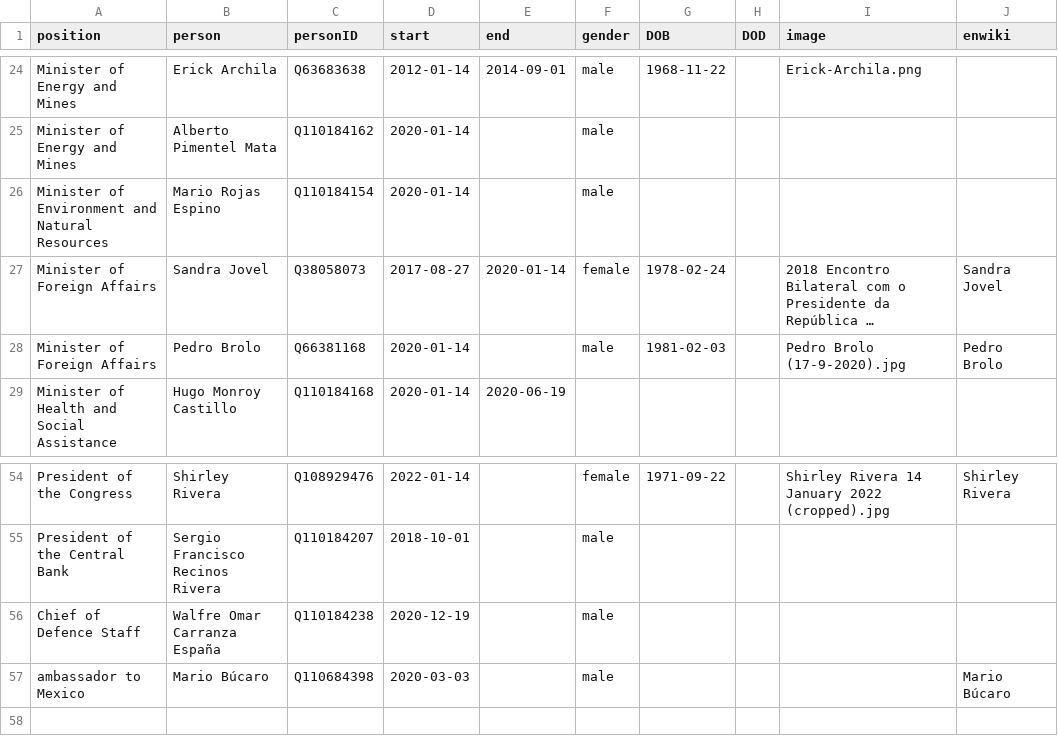
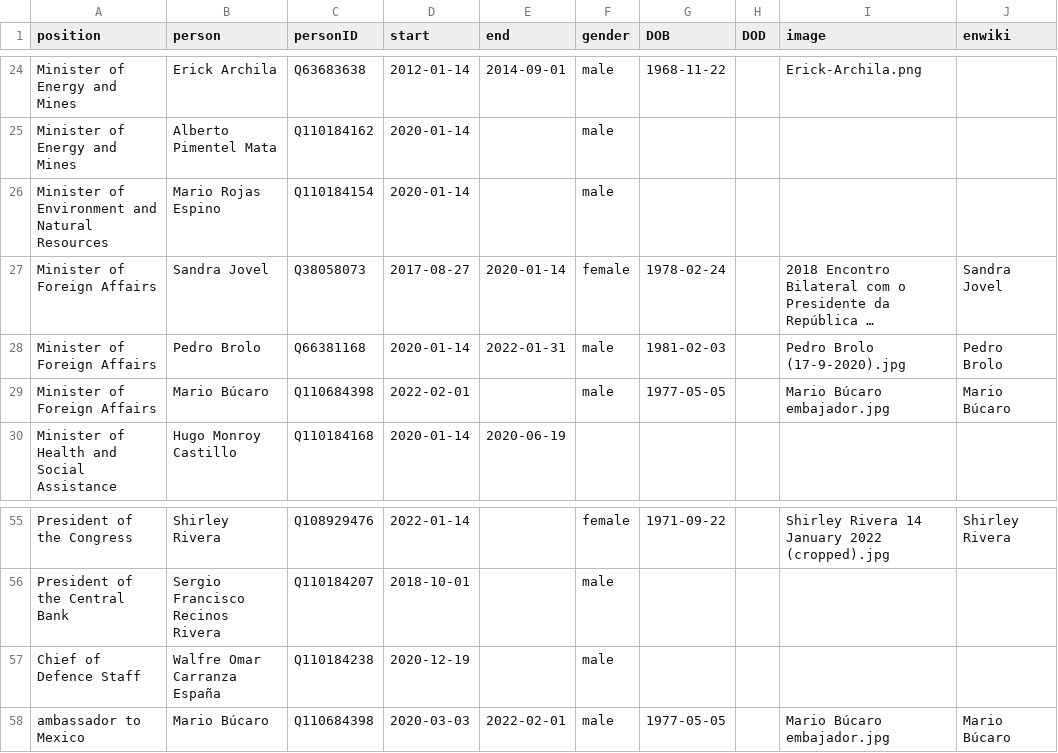
Before and after one commit to every-politician-scrapers/guatemala-ministers, a CSV file: html/holders21.csv, drawn as a sheet; only a part is shown, gaps mark what is left out; long unchanged cells end in …; addresses are those after the commit; the diff names each change by its address in the sheet, - before the commit and + after, or states it on an @@ line.

```diff
--- a/html/holders21.csv
+++ b/html/holders21.csv
-E28 (end): (empty)
+E28 (end): 2022-01-31
+row 29: Minister of Foreign Affairs | Mario Búcaro | Q110684398 | 2022-02-01 |  | male | 1977-05-05 |  | Mario Búcaro embajador.jpg | Mario Búcaro
-E58 (end): (empty)
+E58 (end): 2022-02-01
-G58 (DOB): (empty)
+G58 (DOB): 1977-05-05
-I58 (image): (empty)
+I58 (image): Mario Búcaro embajador.jpg
```
Also changed, not shown: html/current.csv, 1 other file.
